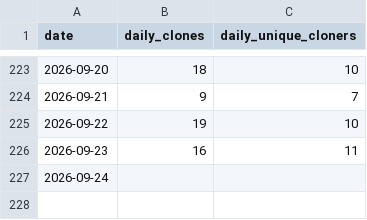
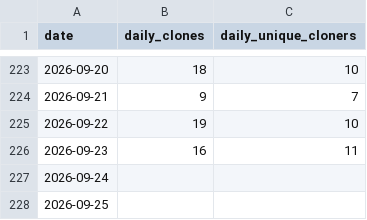
Before and after one commit to bienz2/BibChecker, a CSV file: .github/metrics/BibChecker.csv, drawn as a sheet; only a part is shown, gaps mark what is left out.

```diff
--- a/.github/metrics/BibChecker.csv
+++ b/.github/metrics/BibChecker.csv
@@ -227 +227,2 @@ date,daily_clones,daily_unique_cloners
 2026-09-24, ,
+2026-09-25, ,
```
